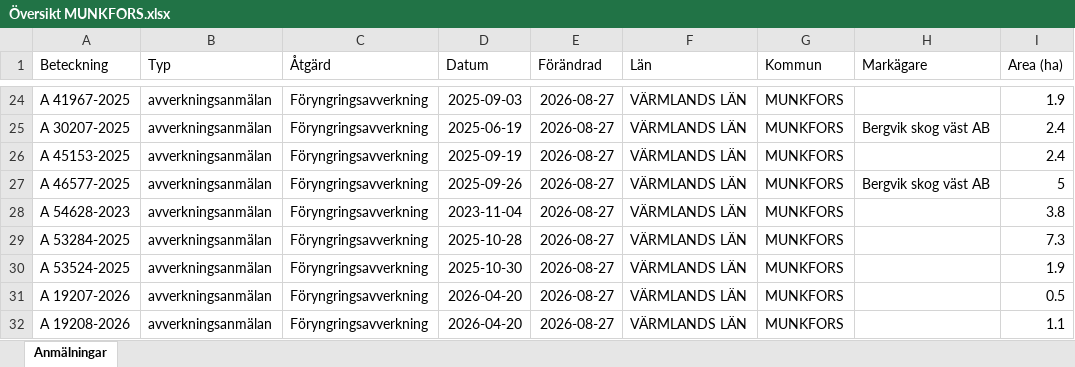
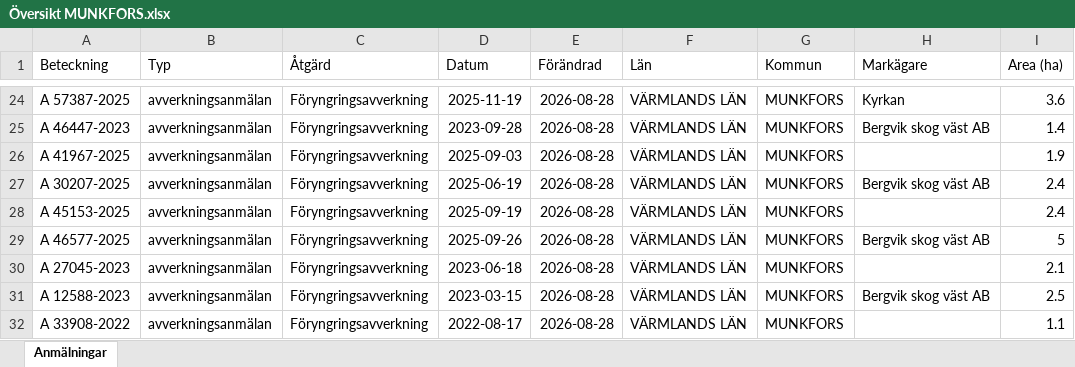
Before and after one commit to klasma/Logging_1762, an Excel workbook: Översikt MUNKFORS.xlsx, sheet Anmälningar, drawn as a sheet; only a part is shown, gaps mark what is left out; values as stored, in another font and other column widths than the file's, no borders; the diff covers the shown part only; the diff names each change by its address in the sheet, - before the commit and + after, or states it on an @@ line.

```diff
--- a/Översikt MUNKFORS.xlsx (sheet Anmälningar)
+++ b/Översikt MUNKFORS.xlsx (sheet Anmälningar)
-A24 (Beteckning): A 41967-2025
+A24 (Beteckning): A 57387-2025
-D24 (Datum): 2025-09-03
+D24 (Datum): 2025-11-19
-E24:E32 (Förändrad): 2026-08-27
+E24:E32 (Förändrad): 2026-08-28
-H24 (Markägare): (empty)
+H24 (Markägare): Kyrkan
-I24 (Area (ha)): 1.9
+I24 (Area (ha)): 3.6
-A25 (Beteckning): A 30207-2025
+A25 (Beteckning): A 46447-2023
-D25 (Datum): 2025-06-19
+D25 (Datum): 2023-09-28
-I25 (Area (ha)): 2.4
+I25 (Area (ha)): 1.4
-A26 (Beteckning): A 45153-2025
+A26 (Beteckning): A 41967-2025
-D26 (Datum): 2025-09-19
+D26 (Datum): 2025-09-03
-I26 (Area (ha)): 2.4
+I26 (Area (ha)): 1.9
-A27 (Beteckning): A 46577-2025
+A27 (Beteckning): A 30207-2025
-D27 (Datum): 2025-09-26
+D27 (Datum): 2025-06-19
-I27 (Area (ha)): 5
+I27 (Area (ha)): 2.4
-A28 (Beteckning): A 54628-2023
+A28 (Beteckning): A 45153-2025
-D28 (Datum): 2023-11-04
+D28 (Datum): 2025-09-19
-I28 (Area (ha)): 3.8
+I28 (Area (ha)): 2.4
-A29 (Beteckning): A 53284-2025
+A29 (Beteckning): A 46577-2025
-D29 (Datum): 2025-10-28
+D29 (Datum): 2025-09-26
-H29 (Markägare): (empty)
+H29 (Markägare): Bergvik skog väst AB
-I29 (Area (ha)): 7.3
+I29 (Area (ha)): 5
-A30 (Beteckning): A 53524-2025
+A30 (Beteckning): A 27045-2023
-D30 (Datum): 2025-10-30
+D30 (Datum): 2023-06-18
-I30 (Area (ha)): 1.9
+I30 (Area (ha)): 2.1
-A31 (Beteckning): A 19207-2026
+A31 (Beteckning): A 12588-2023
-D31 (Datum): 2026-04-20
+D31 (Datum): 2023-03-15
-H31 (Markägare): (empty)
+H31 (Markägare): Bergvik skog väst AB
-I31 (Area (ha)): 0.5
+I31 (Area (ha)): 2.5
-A32 (Beteckning): A 19208-2026
+A32 (Beteckning): A 33908-2022
-D32 (Datum): 2026-04-20
+D32 (Datum): 2022-08-17
```
Also changed, not shown: 336 edited cells elsewhere in this sheet, artfynd/A 34758-2026 artfynd.xlsx, artfynd/A 44111-2023 artfynd.xlsx, 14 other files.
